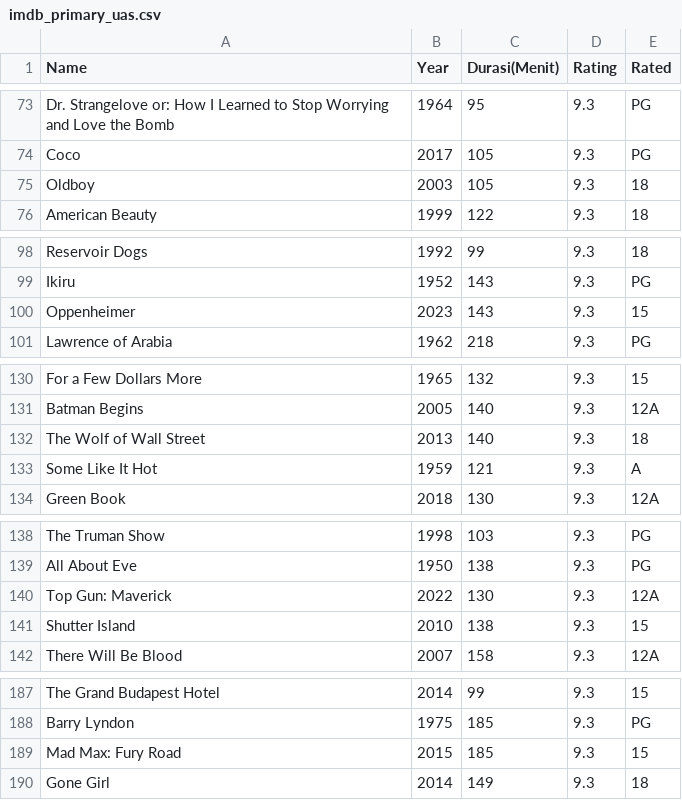
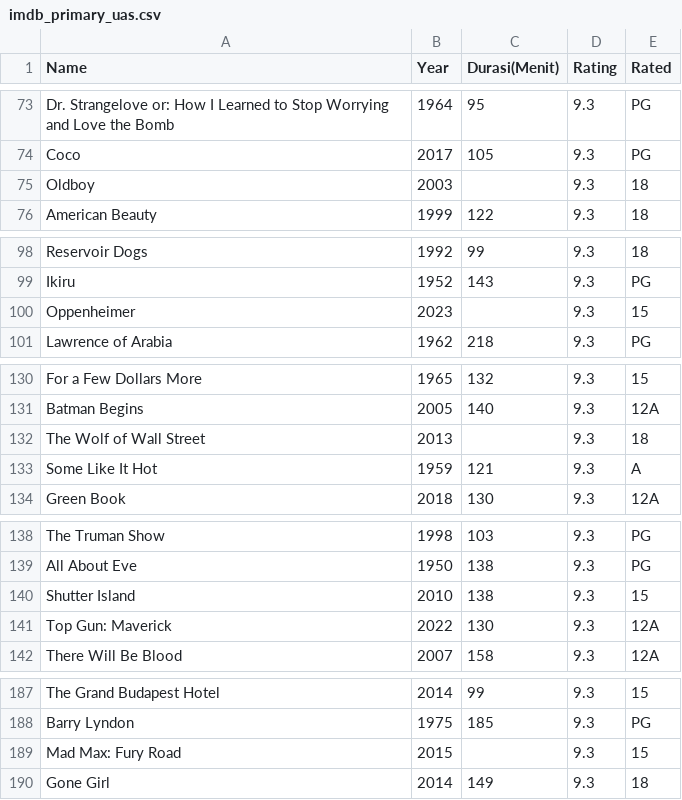
Before and after one commit to Rizukaf-id/UAS-VISUALISASI-DATA, a CSV file: data/imdb_primary_uas.csv, drawn as a sheet; only a part is shown, gaps mark what is left out; the diff covers the shown part only.

Commit message:
bisa scrapping imdb yey

```diff
--- a/data/imdb_primary_uas.csv
+++ b/data/imdb_primary_uas.csv
@@ -74,3 +74,3 @@ Dr. Strangelove or: How I Learned to Stop Worrying and Love the Bomb,1964,95,9.3
 Coco,2017,105,9.3,PG
-Oldboy,2003,105,9.3,18
+Oldboy,2003,,9.3,18
 American Beauty,1999,122,9.3,18
@@ -99,3 +99,3 @@ Reservoir Dogs,1992,99,9.3,18
 Ikiru,1952,143,9.3,PG
-Oppenheimer,2023,143,9.3,15
+Oppenheimer,2023,,9.3,15
 Lawrence of Arabia,1962,218,9.3,PG
@@ -131,3 +131,3 @@ For a Few Dollars More,1965,132,9.3,15
 Batman Begins,2005,140,9.3,12A
-The Wolf of Wall Street,2013,140,9.3,18
+The Wolf of Wall Street,2013,,9.3,18
 Some Like It Hot,1959,121,9.3,A
@@ -139,4 +139,4 @@ The Truman Show,1998,103,9.3,PG
 All About Eve,1950,138,9.3,PG
+Shutter Island,2010,138,9.3,15
 Top Gun: Maverick,2022,130,9.3,12A
-Shutter Island,2010,138,9.3,15
 There Will Be Blood,2007,158,9.3,12A
@@ -188,3 +188,3 @@ The Grand Budapest Hotel,2014,99,9.3,15
 Barry Lyndon,1975,185,9.3,PG
-Mad Max: Fury Road,2015,185,9.3,15
+Mad Max: Fury Road,2015,,9.3,15
 Gone Girl,2014,149,9.3,18
```
Also changed, not shown: 3 edited cells elsewhere in this file, 3 other files.
